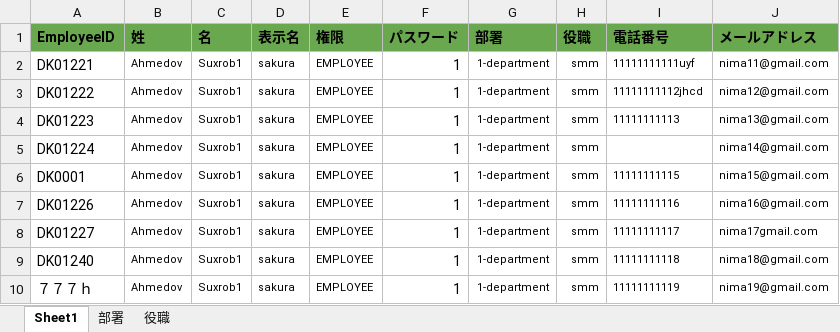
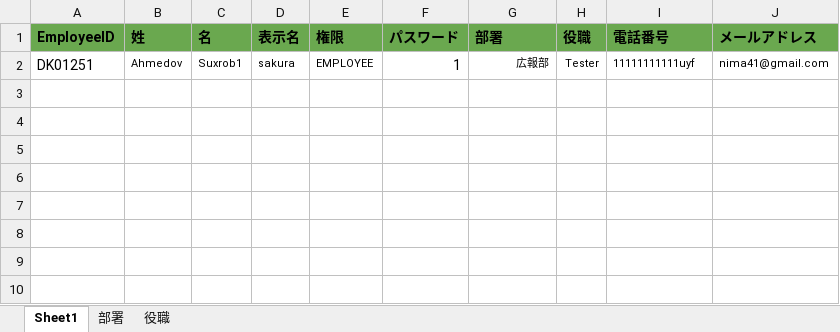
Before and after one commit to jdu9a0009/attendance_backend, an Excel workbook: template.xlsx, sheet Sheet1, drawn as a sheet; values as stored, in another font and other column widths than the file's, no borders; the diff names each change by its address in the sheet, - before the commit and + after, or states it on an @@ line.

Commit message:
added trim  and probel cheklovi create by excell

```diff
--- a/template.xlsx (sheet Sheet1)
+++ b/template.xlsx (sheet Sheet1)
-A2 (EmployeeID): DK01221
+A2 (EmployeeID): DK01251
-G2 (部署): 1-department
+G2 (部署): 広報部
-H2 (役職): smm
+H2 (役職): Tester
-J2 (メールアドレス): nima11@gmail.com
+J2 (メールアドレス): nima41@gmail.com
-row 3: DK01222 | Ahmedov | Suxrob1 | sakura | EMPLOYEE | 1 | 1-department | smm | 11111111112jhcd | nima12@gmail.com
-row 4: DK01223 | Ahmedov | Suxrob1 | sakura | EMPLOYEE | 1 | 1-department | smm | 11111111113 | nima13@gmail.com
-row 5: DK01224 | Ahmedov | Suxrob1 | sakura | EMPLOYEE | 1 | 1-department | smm |  | nima14@gmail.com
-row 6: DK0001 | Ahmedov | Suxrob1 | sakura | EMPLOYEE | 1 | 1-department | smm | 11111111115 | nima15@gmail.com
-row 7: DK01226 | Ahmedov | Suxrob1 | sakura | EMPLOYEE | 1 | 1-department | smm | 11111111116 | nima16@gmail.com
-row 8: DK01227 | Ahmedov | Suxrob1 | sakura | EMPLOYEE | 1 | 1-department | smm | 11111111117 | nima17gmail.com
-row 9: DK01240 | Ahmedov | Suxrob1 | sakura | EMPLOYEE | 1 | 1-department | smm | 11111111118 | nima18@gmail.com
-row 10: ７７７ｈ | Ahmedov | Suxrob1 | sakura | EMPLOYEE | 1 | 1-department | smm | 11111111119 | nima19@gmail.com
```
Also changed, not shown: sheet 部署, sheet 役職, 3 other files.
